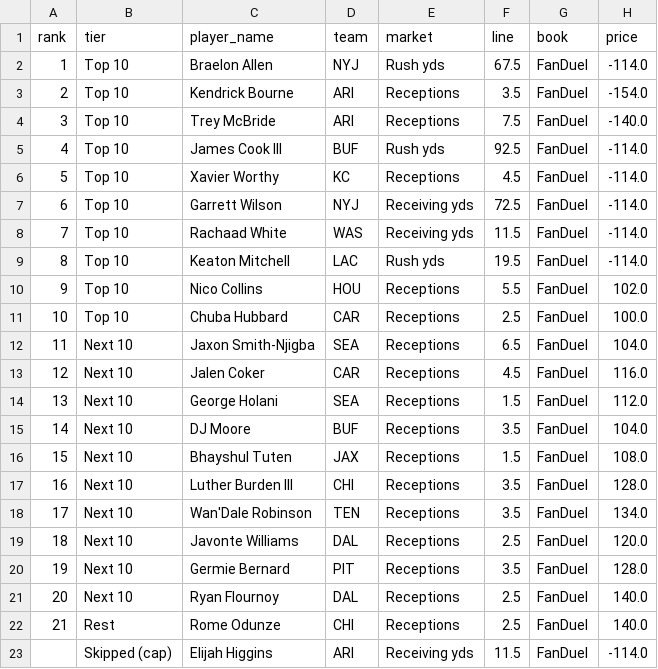
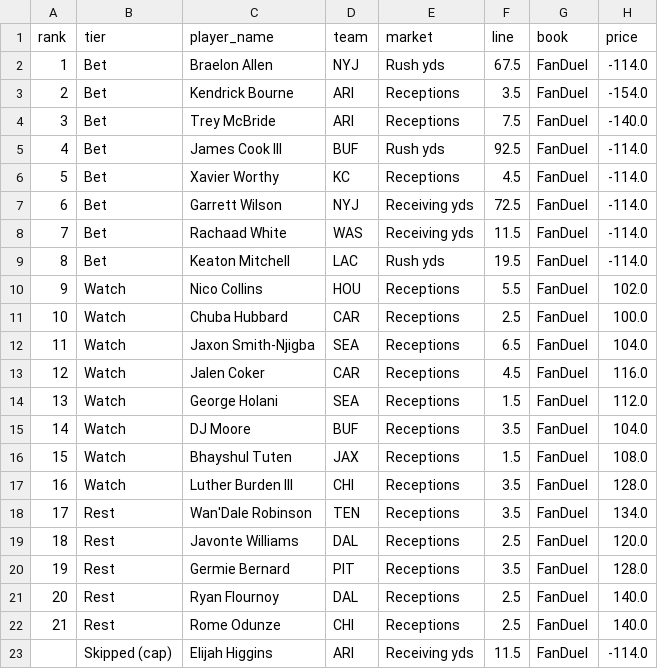
Before and after one commit to Lgulle1/Script-the-slate, a CSV file: records/cards/2026_wk06_card.csv, drawn as a sheet; only a part is shown; the diff names each change by its address in the sheet, - before the commit and + after, or states it on an @@ line.

```diff
--- a/records/cards/2026_wk06_card.csv
+++ b/records/cards/2026_wk06_card.csv
-B2:B9 (tier): Top 10
+B2:B9 (tier): Bet
-B10:B11 (tier): Top 10
+B10:B11 (tier): Watch
-B12:B17 (tier): Next 10
+B12:B17 (tier): Watch
-B18:B21 (tier): Next 10
+B18:B21 (tier): Rest
```
Also changed, not shown: records/cards/2026_wk06_card_parlays.csv, 5 other files.
